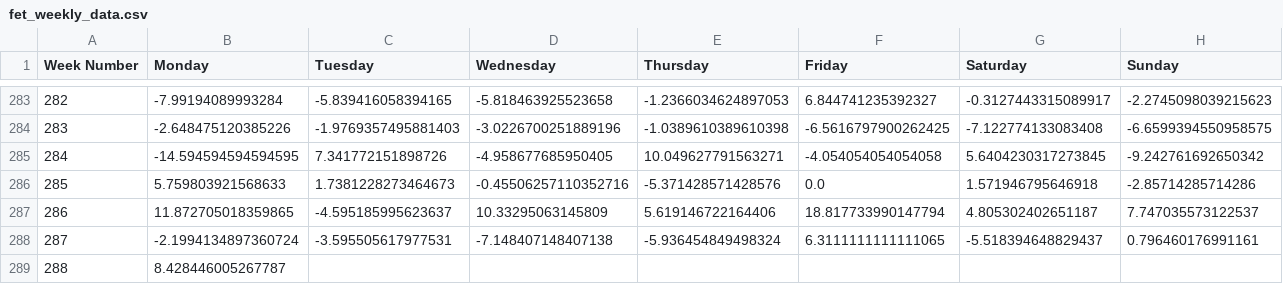
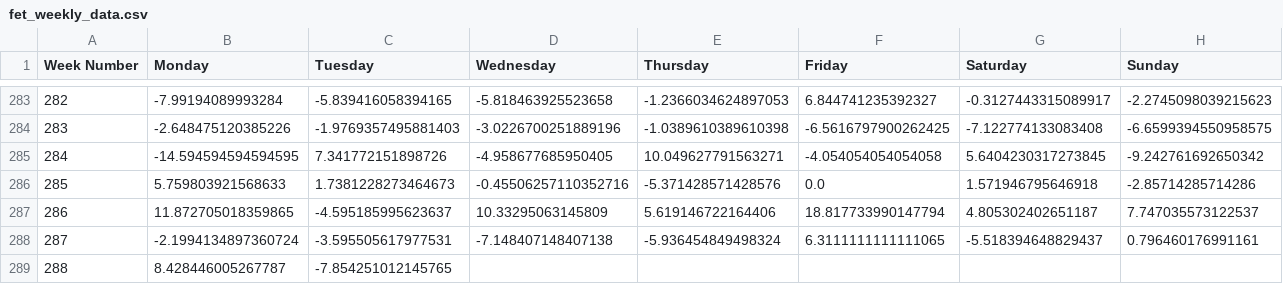
Before and after one commit to davidbq/crypto-trade-trax, a CSV file: data/crypto/fet_weekly_data.csv, drawn as a sheet; only a part is shown, gaps mark what is left out.

```diff
--- a/data/crypto/fet_weekly_data.csv
+++ b/data/crypto/fet_weekly_data.csv
@@ -288,2 +288,2 @@ Week Number,Monday,Tuesday,Wednesday,Thursday,Friday,Saturday,Sunday
 287,-2.1994134897360724,-3.595505617977531,-7.148407148407138,-5.936454849498324,6.3111111111111065,-5.518394648829437,0.796460176991161
-288,8.428446005267787,,,,,,
+288,8.428446005267787,-7.854251012145765,,,,,
```
Also changed, not shown: data/crypto/btc_weekly_data.csv, data/models/tuning_results.csv, 7 other files.
